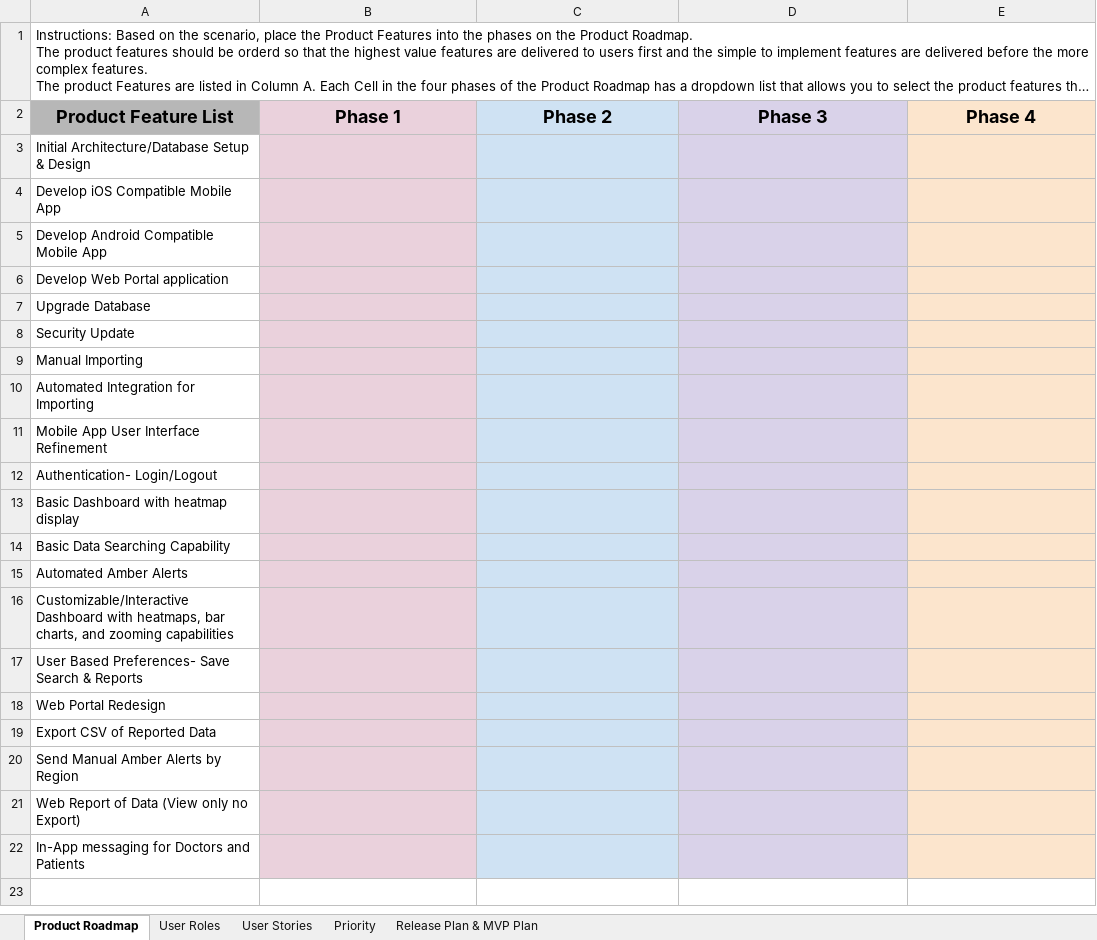
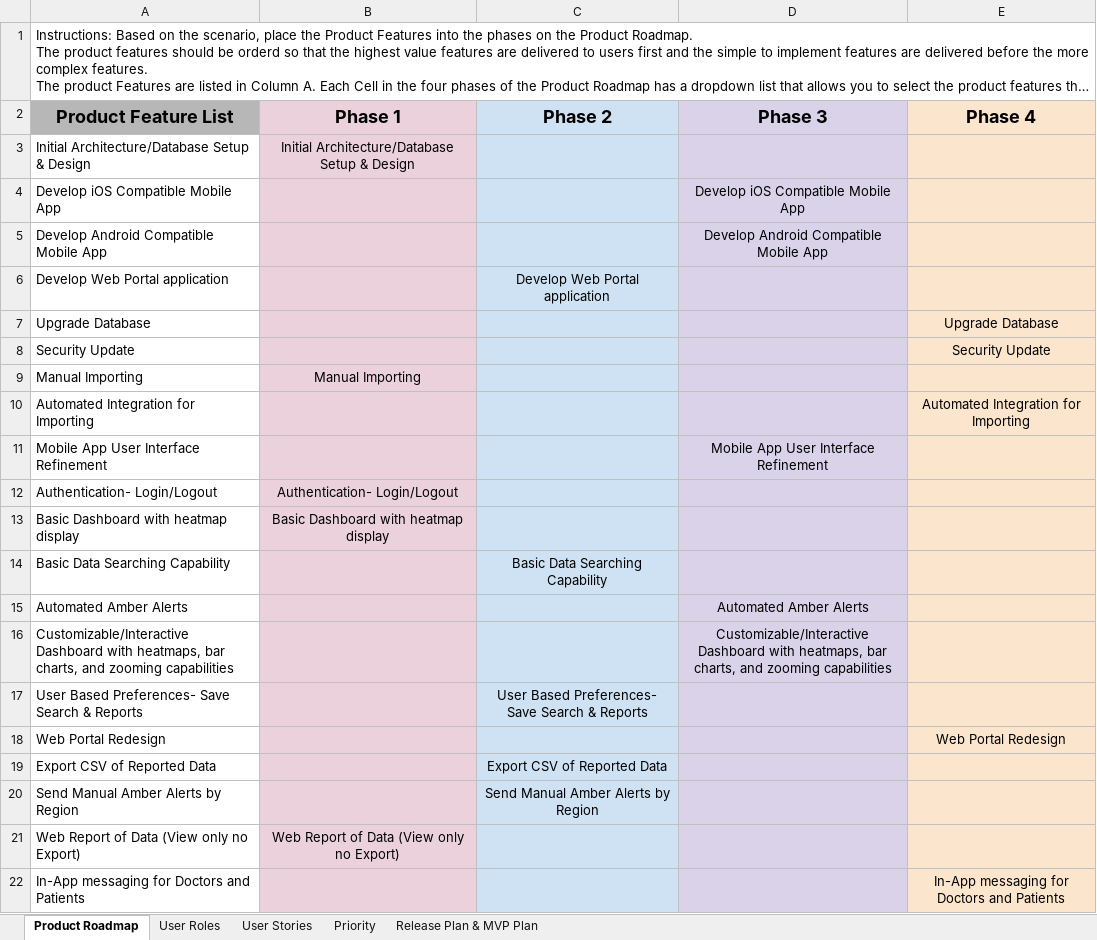
Before and after one commit to ltpitt/agile-software-developer-nanodegree, an Excel workbook: project-2/Virus Tracker - Minimum Viable Product Plan.xlsx, sheet Product Roadmap, drawn as a sheet; long unchanged cells end in …; values as stored, in another font and other column widths than the file's, no borders; charts and pictures not drawn; the diff names each change by its address in the sheet, - before the commit and + after, or states it on an @@ line.

```diff
--- a/project-2/Virus Tracker - Minimum Viable Product Plan.xlsx (sheet Product Roadmap)
+++ b/project-2/Virus Tracker - Minimum Viable Product Plan.xlsx (sheet Product Roadmap)
-B3 (Phase 1): (empty)
+B3 (Phase 1): Initial Architecture/Database Setup & Design
-D4 (Phase 3): (empty)
+D4 (Phase 3): Develop iOS Compatible Mobile App
-D5 (Phase 3): (empty)
+D5 (Phase 3): Develop Android Compatible Mobile App
-C6 (Phase 2): (empty)
+C6 (Phase 2): Develop Web Portal application
-E7 (Phase 4): (empty)
+E7 (Phase 4): Upgrade Database
-E8 (Phase 4): (empty)
+E8 (Phase 4): Security Update
-B9 (Phase 1): (empty)
+B9 (Phase 1): Manual Importing
-E10 (Phase 4): (empty)
+E10 (Phase 4): Automated Integration for Importing
-D11 (Phase 3): (empty)
+D11 (Phase 3): Mobile App User Interface Refinement
-B12 (Phase 1): (empty)
+B12 (Phase 1): Authentication- Login/Logout
-B13 (Phase 1): (empty)
+B13 (Phase 1): Basic Dashboard with heatmap display
-C14 (Phase 2): (empty)
+C14 (Phase 2): Basic Data Searching Capability
-D15 (Phase 3): (empty)
+D15 (Phase 3): Automated Amber Alerts
-D16 (Phase 3): (empty)
+D16 (Phase 3): Customizable/Interactive Dashboard with heatmaps, bar charts, and zooming capabilities
-C17 (Phase 2): (empty)
+C17 (Phase 2): User Based Preferences- Save Search & Reports
-E18 (Phase 4): (empty)
+E18 (Phase 4): Web Portal Redesign
-C19 (Phase 2): (empty)
+C19 (Phase 2): Export CSV of Reported Data
-C20 (Phase 2): (empty)
+C20 (Phase 2): Send Manual Amber Alerts by Region
-B21 (Phase 1): (empty)
+B21 (Phase 1): Web Report of Data (View only no Export)
-E22 (Phase 4): (empty)
+E22 (Phase 4): In-App messaging for Doctors and Patients
```
Also changed, not shown: sheet User Stories, sheet Priority.
